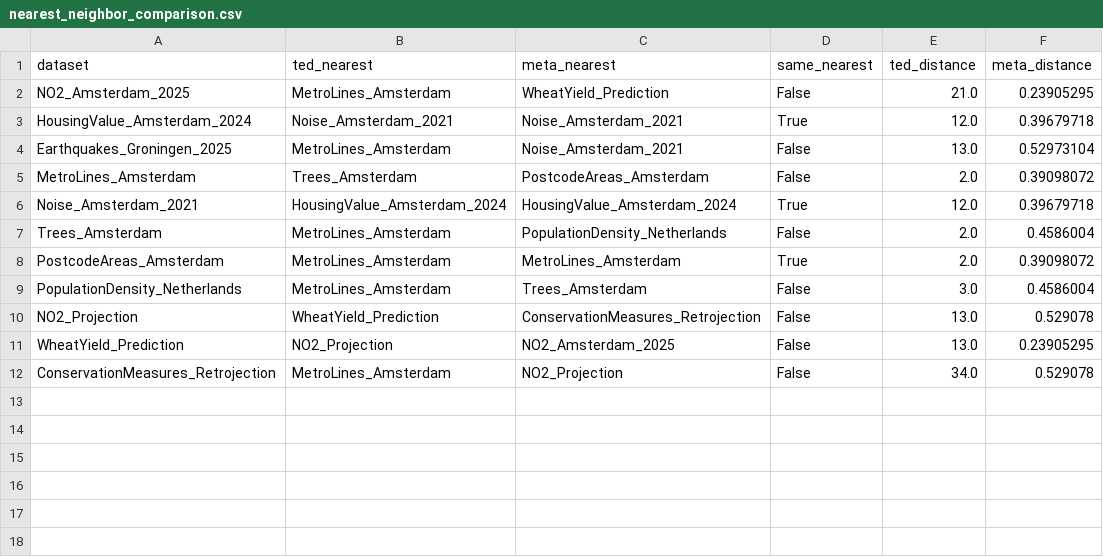
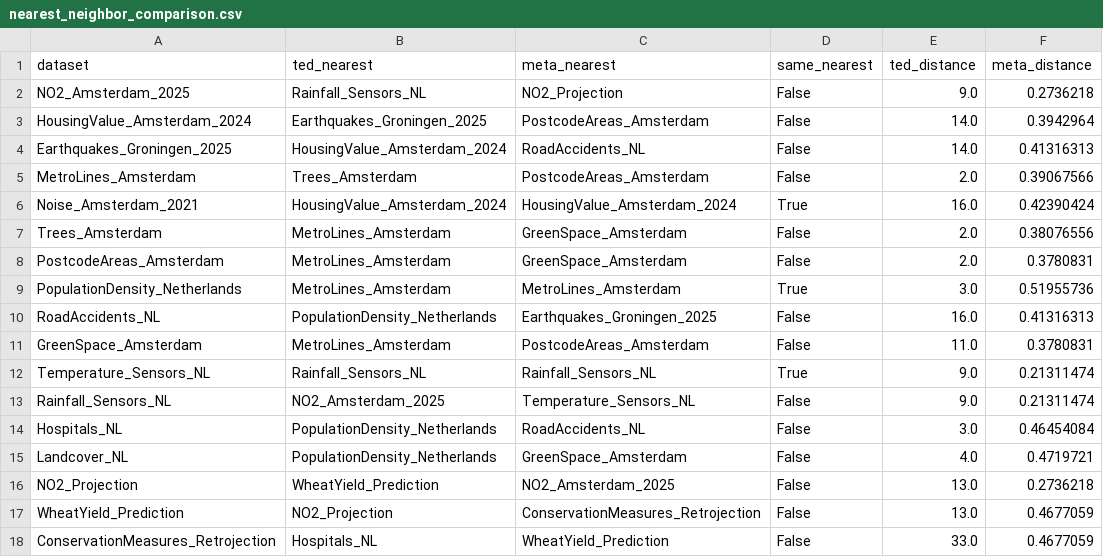
Before and after one commit to simonscheider/ModelQuestions, a CSV file: results_comparison/nearest_neighbor_comparison.csv, drawn as a sheet.

```diff
--- a/results_comparison/nearest_neighbor_comparison.csv
+++ b/results_comparison/nearest_neighbor_comparison.csv
@@ -1,12 +1,18 @@
 dataset,ted_nearest,meta_nearest,same_nearest,ted_distance,meta_distance
-NO2_Amsterdam_2025,MetroLines_Amsterdam,WheatYield_Prediction,False,21.0,0.23905295
-HousingValue_Amsterdam_2024,Noise_Amsterdam_2021,Noise_Amsterdam_2021,True,12.0,0.39679718
-Earthquakes_Groningen_2025,MetroLines_Amsterdam,Noise_Amsterdam_2021,False,13.0,0.52973104
-MetroLines_Amsterdam,Trees_Amsterdam,PostcodeAreas_Amsterdam,False,2.0,0.39098072
-Noise_Amsterdam_2021,HousingValue_Amsterdam_2024,HousingValue_Amsterdam_2024,True,12.0,0.39679718
-Trees_Amsterdam,MetroLines_Amsterdam,PopulationDensity_Netherlands,False,2.0,0.4586004
-PostcodeAreas_Amsterdam,MetroLines_Amsterdam,MetroLines_Amsterdam,True,2.0,0.39098072
-PopulationDensity_Netherlands,MetroLines_Amsterdam,Trees_Amsterdam,False,3.0,0.4586004
-NO2_Projection,WheatYield_Prediction,ConservationMeasures_Retrojection,False,13.0,0.529078
-WheatYield_Prediction,NO2_Projection,NO2_Amsterdam_2025,False,13.0,0.23905295
-ConservationMeasures_Retrojection,MetroLines_Amsterdam,NO2_Projection,False,34.0,0.529078
+NO2_Amsterdam_2025,Rainfall_Sensors_NL,NO2_Projection,False,9.0,0.2736218
+HousingValue_Amsterdam_2024,Earthquakes_Groningen_2025,PostcodeAreas_Amsterdam,False,14.0,0.3942964
+Earthquakes_Groningen_2025,HousingValue_Amsterdam_2024,RoadAccidents_NL,False,14.0,0.41316313
+MetroLines_Amsterdam,Trees_Amsterdam,PostcodeAreas_Amsterdam,False,2.0,0.39067566
+Noise_Amsterdam_2021,HousingValue_Amsterdam_2024,HousingValue_Amsterdam_2024,True,16.0,0.42390424
+Trees_Amsterdam,MetroLines_Amsterdam,GreenSpace_Amsterdam,False,2.0,0.38076556
+PostcodeAreas_Amsterdam,MetroLines_Amsterdam,GreenSpace_Amsterdam,False,2.0,0.3780831
+PopulationDensity_Netherlands,MetroLines_Amsterdam,MetroLines_Amsterdam,True,3.0,0.51955736
+RoadAccidents_NL,PopulationDensity_Netherlands,Earthquakes_Groningen_2025,False,16.0,0.41316313
+GreenSpace_Amsterdam,MetroLines_Amsterdam,PostcodeAreas_Amsterdam,False,11.0,0.3780831
+Temperature_Sensors_NL,Rainfall_Sensors_NL,Rainfall_Sensors_NL,True,9.0,0.21311474
+Rainfall_Sensors_NL,NO2_Amsterdam_2025,Temperature_Sensors_NL,False,9.0,0.21311474
+Hospitals_NL,PopulationDensity_Netherlands,RoadAccidents_NL,False,3.0,0.46454084
+Landcover_NL,PopulationDensity_Netherlands,GreenSpace_Amsterdam,False,4.0,0.4719721
+NO2_Projection,WheatYield_Prediction,NO2_Amsterdam_2025,False,13.0,0.2736218
+WheatYield_Prediction,NO2_Projection,ConservationMeasures_Retrojection,False,13.0,0.4677059
+ConservationMeasures_Retrojection,Hospitals_NL,WheatYield_Prediction,False,33.0,0.4677059
```
Also changed, not shown: results_comparison/pairwise_distances.csv, results_meta/metadata_matrix.csv, 43 other files.
